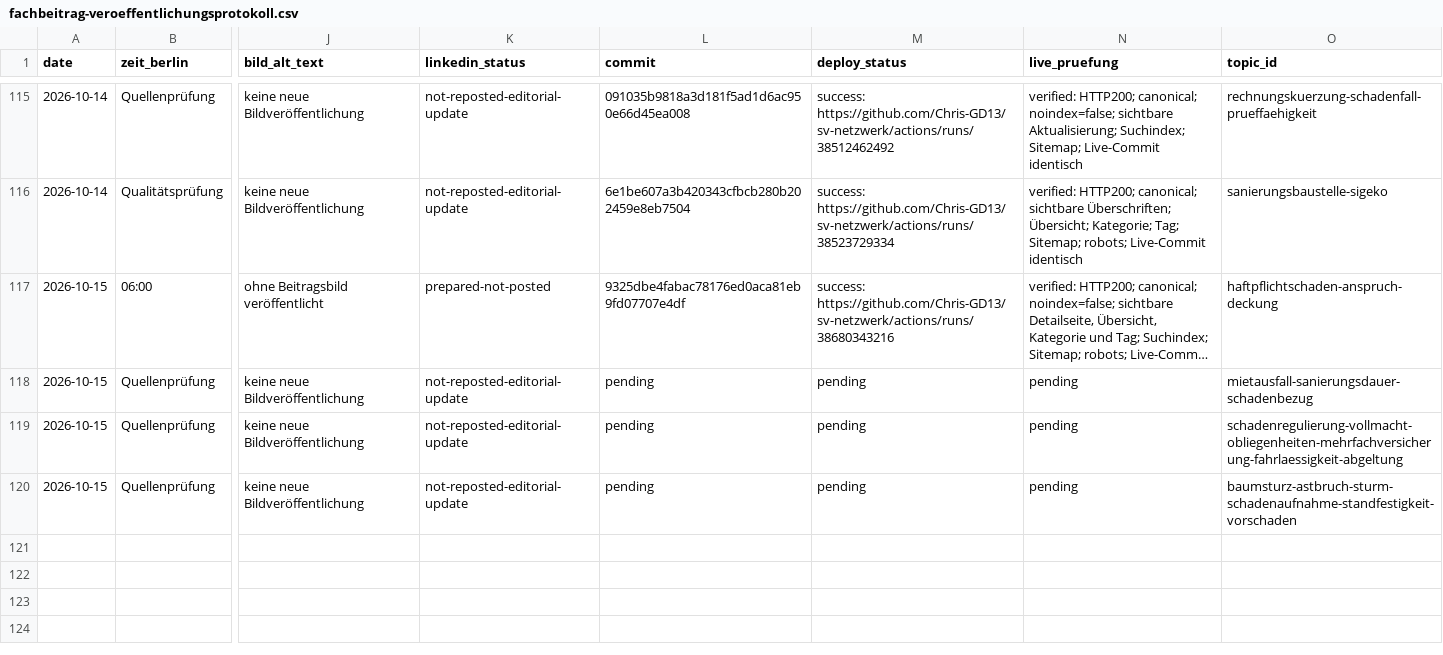
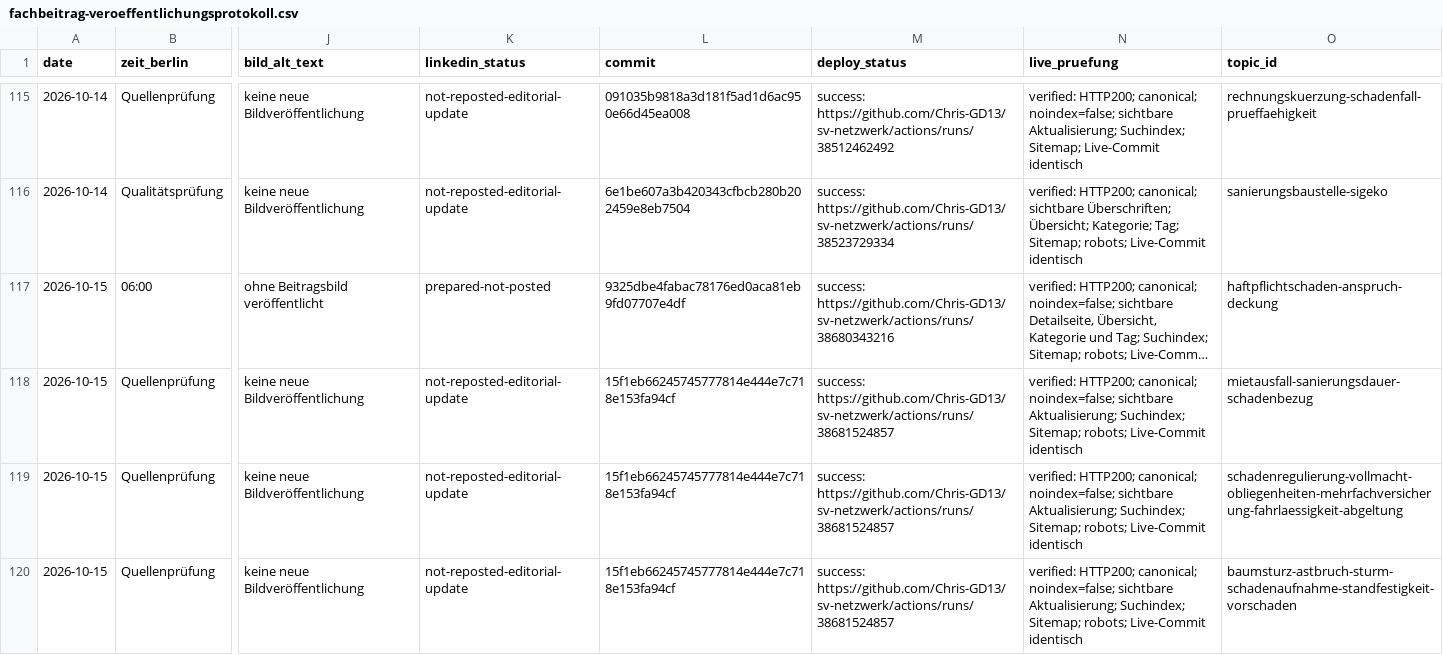
Before and after one commit to Chris-GD13/sv-netzwerk, a CSV file: sv-netzwerk/docs/fachbeitrag-veroeffentlichungsprotokoll.csv, drawn as a sheet; only a part is shown, gaps mark what is left out; long unchanged cells end in …; the diff names each change by its address in the sheet, - before the commit and + after, or states it on an @@ line.

Commit message:
docs: Bestands- und Live-Prüfungen 15.10.2026 vollständig abschließen [skip ci]

```diff
--- a/sv-netzwerk/docs/fachbeitrag-veroeffentlichungsprotokoll.csv
+++ b/sv-netzwerk/docs/fachbeitrag-veroeffentlichungsprotokoll.csv
-L118:L120 (commit): pending
+L118:L120 (commit): 15f1eb66245745777814e444e7c718e153fa94cf
-M118:M120 (deploy_status): pending
+M118:M120 (deploy_status): success: https://github.com/Chris-GD13/sv-netzwerk/actions/runs/38681524857
-N118:N120 (live_pruefung): pending
+N118:N120 (live_pruefung): verified: HTTP200; canonical; noindex=false; sichtbare Aktualisierung; Suchindex; Sitemap; robots; Live-Commit identisch
```
Also changed, not shown: 5 other files.
